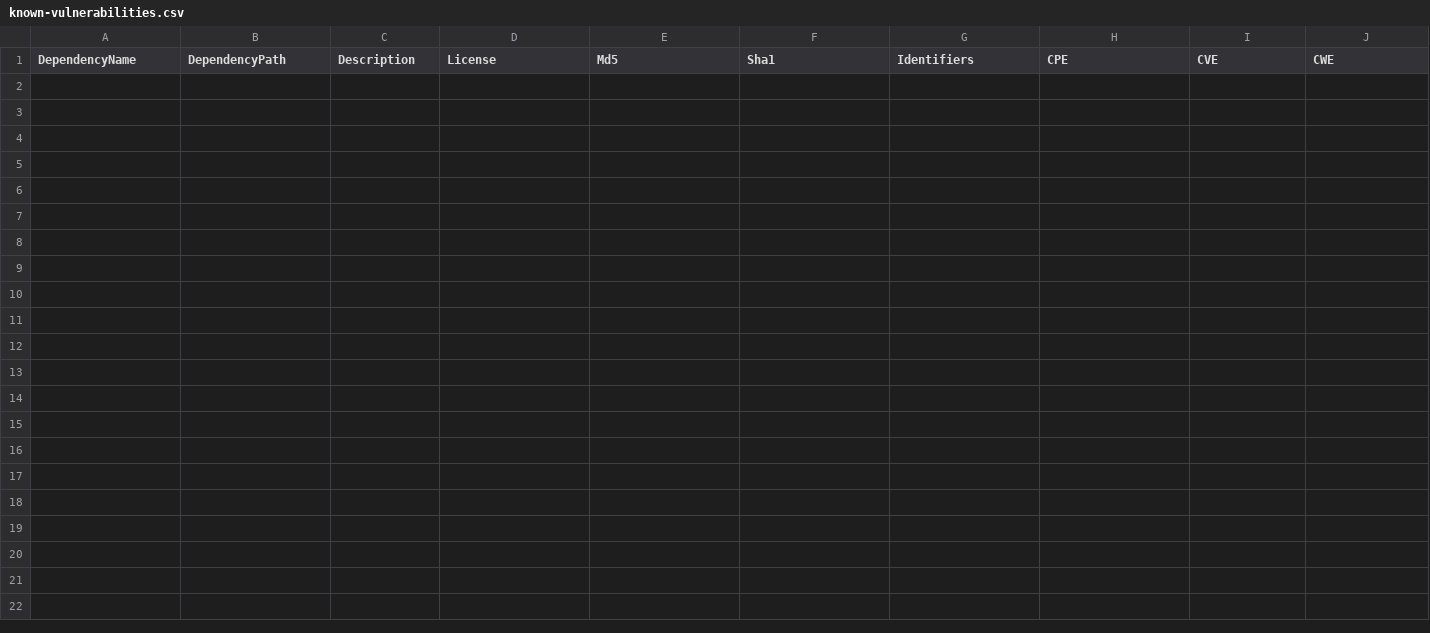
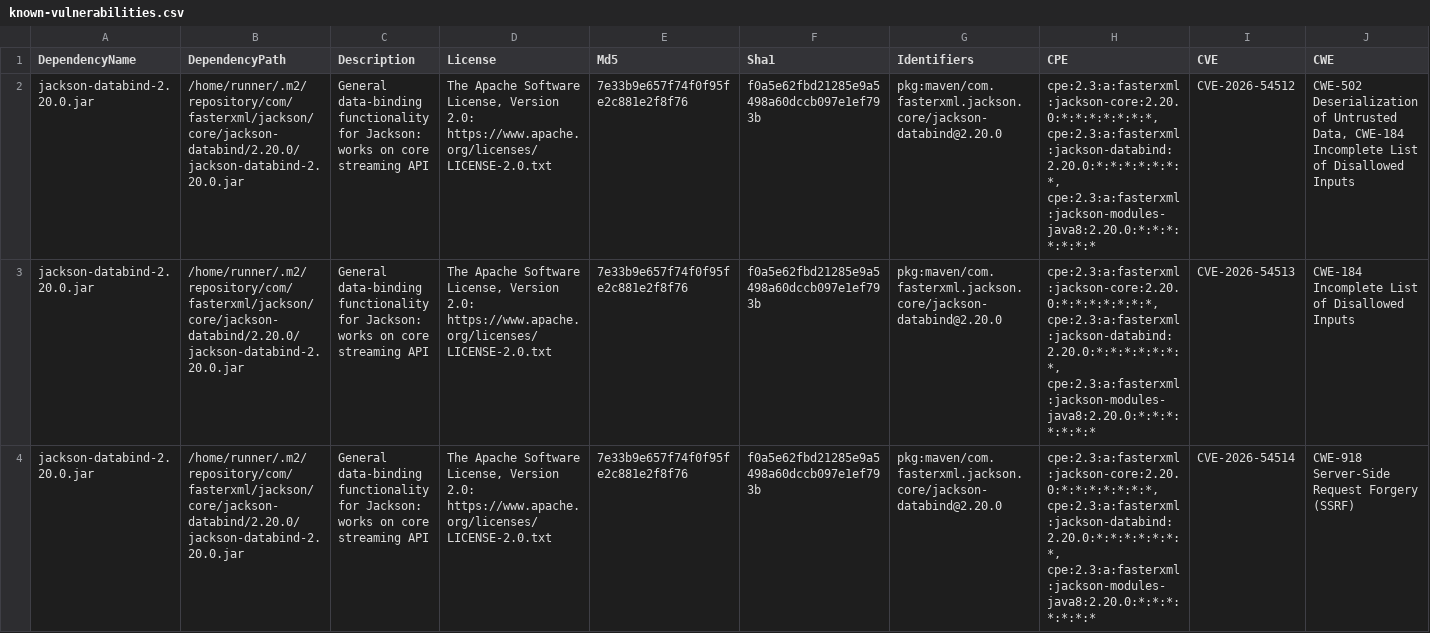
Before and after one commit to piotr-yuxuan/slava-record, a CSV file: doc/known-vulnerabilities.csv, drawn as a sheet; only a part is shown; rows hold the shown columns only; the diff names each change by its address in the sheet, - before the commit and + after, or states it on an @@ line.

Commit message:
Update known vulnerabilities

```diff
--- a/doc/known-vulnerabilities.csv
+++ b/doc/known-vulnerabilities.csv
+row 2: jackson-databind-2.20.0.jar | /home/runner/.m2/repository/com/fasterxml/jackson/core/jackson-databind/2.20.0/jackson-databind-2.20.0.jar | General data-binding functionality for Jackson: works on core streaming API | The Apache Software License, Version 2.0: https://www.apache.org/licenses/LICENSE-2.0.txt | 7e33b9e657f74f0f95fe2c881e2f8f76 | f0a5e62fbd21285e9a5498a60dccb097e1ef793b | pkg:maven/com.fasterxml.jackson.core/jackson-databind@2.20.0 | cpe:2.3:a:fasterxml:jackson-core:2.20.0:*:*:*:*:*:*:*, cpe:2.3:a:fasterxml:jackson-databind:2.20.0:*:*:*:*:*:*:*, cpe:2.3:a:fasterxml:jackson-modules-java8:2.20.0:*:*:*:*:*:*:* | CVE-2026-54512 | CWE-502 Deserialization of Untrusted Data, CWE-184 Incomplete List of Disallowed Inputs
+row 3: jackson-databind-2.20.0.jar | /home/runner/.m2/repository/com/fasterxml/jackson/core/jackson-databind/2.20.0/jackson-databind-2.20.0.jar | General data-binding functionality for Jackson: works on core streaming API | The Apache Software License, Version 2.0: https://www.apache.org/licenses/LICENSE-2.0.txt | 7e33b9e657f74f0f95fe2c881e2f8f76 | f0a5e62fbd21285e9a5498a60dccb097e1ef793b | pkg:maven/com.fasterxml.jackson.core/jackson-databind@2.20.0 | cpe:2.3:a:fasterxml:jackson-core:2.20.0:*:*:*:*:*:*:*, cpe:2.3:a:fasterxml:jackson-databind:2.20.0:*:*:*:*:*:*:*, cpe:2.3:a:fasterxml:jackson-modules-java8:2.20.0:*:*:*:*:*:*:* | CVE-2026-54513 | CWE-184 Incomplete List of Disallowed Inputs
+row 4: jackson-databind-2.20.0.jar | /home/runner/.m2/repository/com/fasterxml/jackson/core/jackson-databind/2.20.0/jackson-databind-2.20.0.jar | General data-binding functionality for Jackson: works on core streaming API | The Apache Software License, Version 2.0: https://www.apache.org/licenses/LICENSE-2.0.txt | 7e33b9e657f74f0f95fe2c881e2f8f76 | f0a5e62fbd21285e9a5498a60dccb097e1ef793b | pkg:maven/com.fasterxml.jackson.core/jackson-databind@2.20.0 | cpe:2.3:a:fasterxml:jackson-core:2.20.0:*:*:*:*:*:*:*, cpe:2.3:a:fasterxml:jackson-databind:2.20.0:*:*:*:*:*:*:*, cpe:2.3:a:fasterxml:jackson-modules-java8:2.20.0:*:*:*:*:*:*:* | CVE-2026-54514 | CWE-918 Server-Side Request Forgery (SSRF)
```
